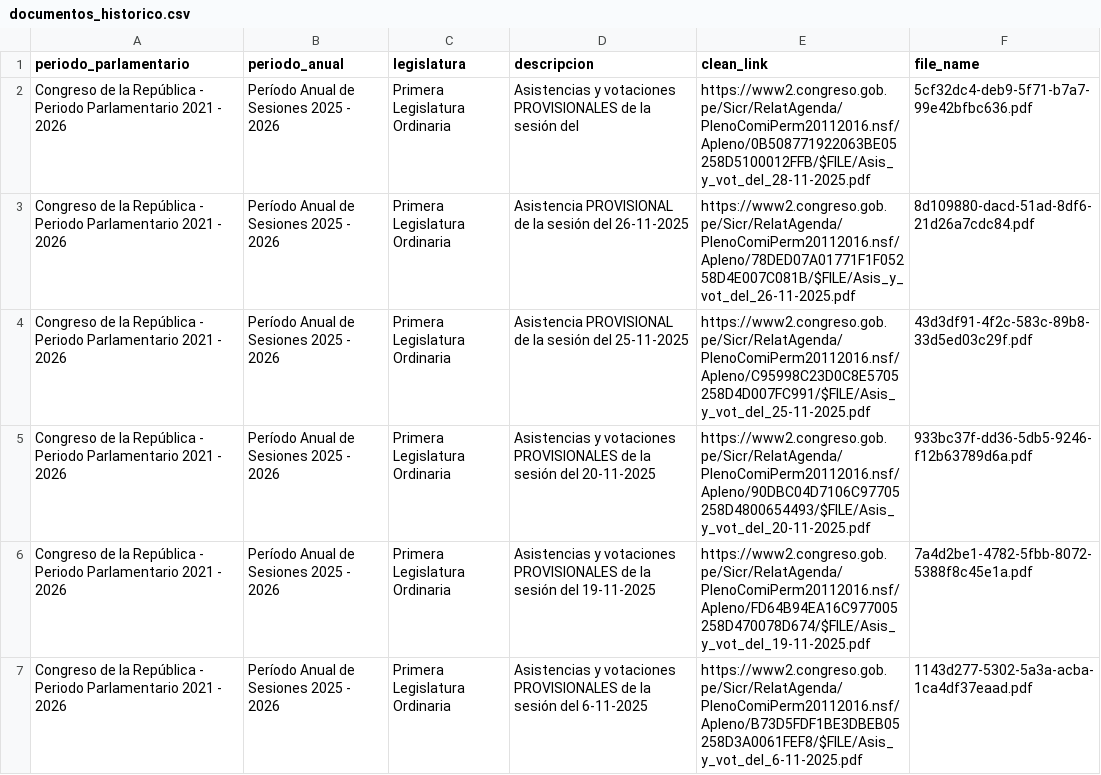
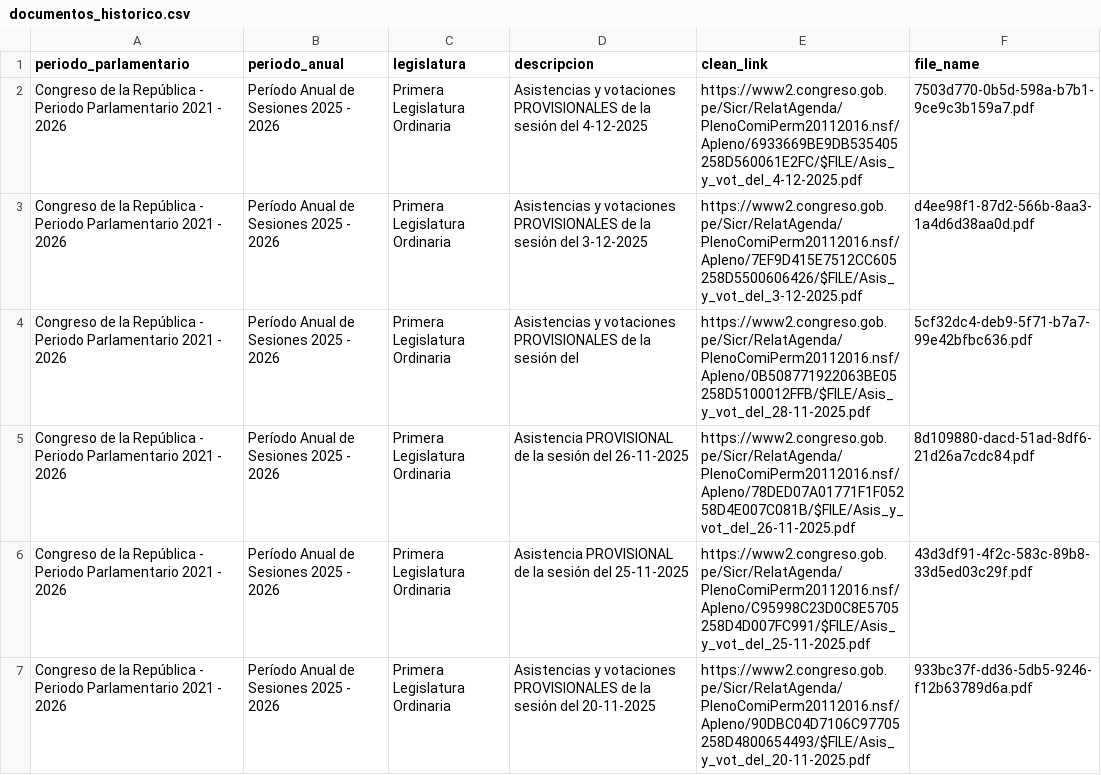
Before and after one commit to NahumFGz/parliament-voting-web, a CSV file: notebooks/scraping/data/documentos_historico.csv, drawn as a sheet; only a part is shown; the shorter side is filled out with more unchanged rows.

Commit message:
feat: :sparkles: Actualización de documentos del 3-4

```diff
--- a/notebooks/scraping/data/documentos_historico.csv
+++ b/notebooks/scraping/data/documentos_historico.csv
@@ -1,2 +1,4 @@
 periodo_parlamentario,periodo_anual,legislatura,descripcion,clean_link,file_name
+Congreso de la República - Periodo Parlamentario 2021 - 2026,Período Anual de Sesiones 2025 - 2026,Primera Legislatura Ordinaria,Asistencias y votaciones PROVISIONALES de la sesión del 4-12-2025,https://www2.congreso.gob.pe/Sicr/RelatAgenda/PlenoComiPerm20112016.nsf/Apleno/6933669BE9DB535405258D560061E2FC/$FILE/Asis_y_vot_del_4-12-2025.pdf,7503d770-0b5d-598a-b7b1-9ce9c3b159a7.pdf
+Congreso de la República - Periodo Parlamentario 2021 - 2026,Período Anual de Sesiones 2025 - 2026,Primera Legislatura Ordinaria,Asistencias y votaciones PROVISIONALES de la sesión del 3-12-2025,https://www2.congreso.gob.pe/Sicr/RelatAgenda/PlenoComiPerm20112016.nsf/Apleno/7EF9D415E7512CC605258D5500606426/$FILE/Asis_y_vot_del_3-12-2025.pdf,d4ee98f1-87d2-566b-8aa3-1a4d6d38aa0d.pdf
 Congreso de la República - Periodo Parlamentario 2021 - 2026,Período Anual de Sesiones 2025 - 2026,Primera Legislatura Ordinaria,Asistencias y votaciones PROVISIONALES de la sesión del,https://www2.congreso.gob.pe/Sicr/RelatAgenda/PlenoComiPerm20112016.nsf/Apleno/0B508771922063BE05258D5100012FFB/$FILE/Asis_y_vot_del_28-11-2025.pdf,5cf32dc4-deb9-5f71-b7a7-99e42bfbc636.pdf
```
Also changed, not shown: notebooks/scraping/data/documentos_scraper.csv, 1 other file.
